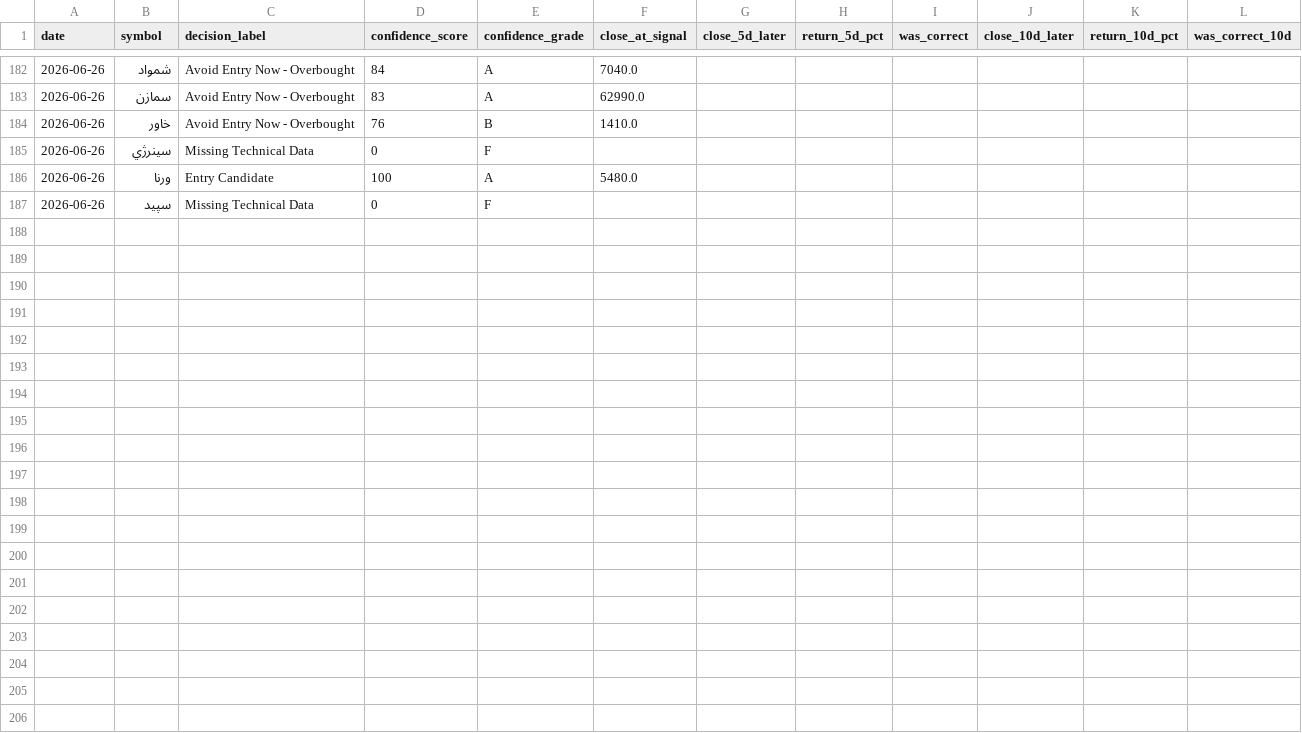
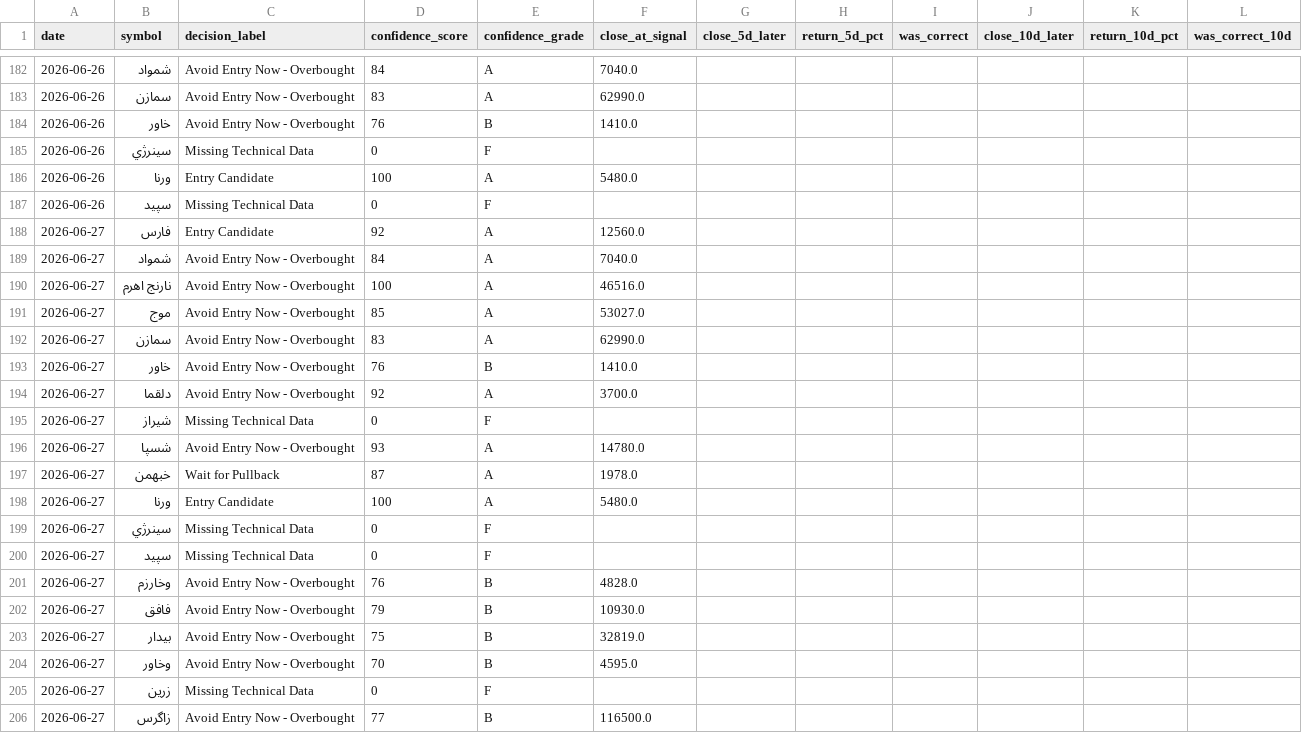
Before and after one commit to mohammadbayati/Iran-Stock-Ai-System, a CSV file: data/signal_log.csv, drawn as a sheet; only a part is shown, gaps mark what is left out; the diff covers the shown part only; the diff names each change by its address in the sheet, - before the commit and + after, or states it on an @@ line.

```diff
--- a/data/signal_log.csv
+++ b/data/signal_log.csv
+row 188: 2026-06-27 | فارس | Entry Candidate | 92 | A | 12560.0
+row 189: 2026-06-27 | شمواد | Avoid Entry Now - Overbought | 84 | A | 7040.0
+row 190: 2026-06-27 | نارنج اهرم | Avoid Entry Now - Overbought | 100 | A | 46516.0
+row 191: 2026-06-27 | موج | Avoid Entry Now - Overbought | 85 | A | 53027.0
+row 192: 2026-06-27 | سمازن | Avoid Entry Now - Overbought | 83 | A | 62990.0
+row 193: 2026-06-27 | خاور | Avoid Entry Now - Overbought | 76 | B | 1410.0
+row 194: 2026-06-27 | دلقما | Avoid Entry Now - Overbought | 92 | A | 3700.0
+row 195: 2026-06-27 | شيراز | Missing Technical Data | 0 | F
+row 196: 2026-06-27 | شسپا | Avoid Entry Now - Overbought | 93 | A | 14780.0
+row 197: 2026-06-27 | خبهمن | Wait for Pullback | 87 | A | 1978.0
+row 198: 2026-06-27 | ورنا | Entry Candidate | 100 | A | 5480.0
+row 199: 2026-06-27 | سينرژي | Missing Technical Data | 0 | F
+row 200: 2026-06-27 | سپيد | Missing Technical Data | 0 | F
+row 201: 2026-06-27 | وخارزم | Avoid Entry Now - Overbought | 76 | B | 4828.0
+row 202: 2026-06-27 | فافق | Avoid Entry Now - Overbought | 79 | B | 10930.0
+row 203: 2026-06-27 | بیدار | Avoid Entry Now - Overbought | 75 | B | 32819.0
+row 204: 2026-06-27 | وخاور | Avoid Entry Now - Overbought | 70 | B | 4595.0
+row 205: 2026-06-27 | زرين | Missing Technical Data | 0 | F
+row 206: 2026-06-27 | زاگرس | Avoid Entry Now - Overbought | 77 | B | 116500.0
```
Also changed, not shown: 11 added rows elsewhere in this file, 2 other files.
